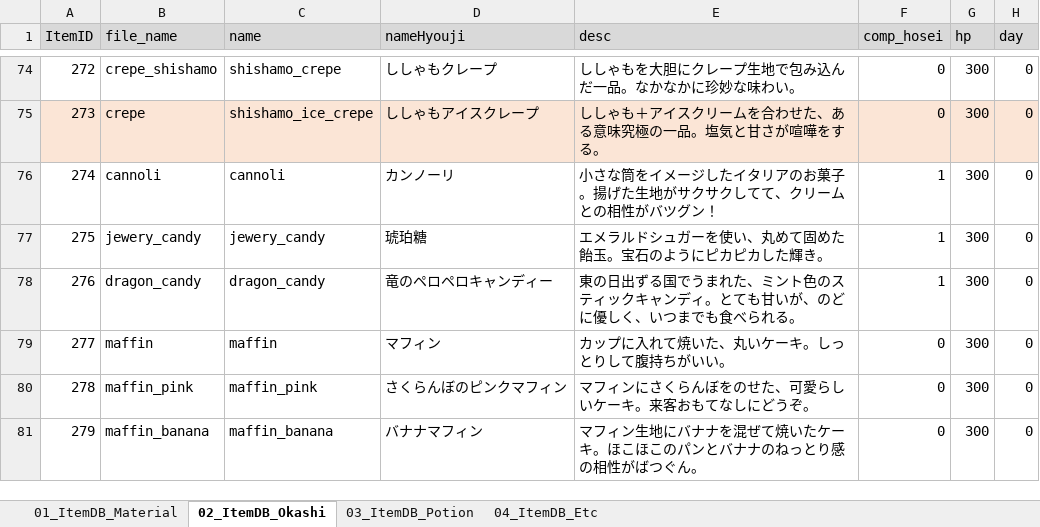
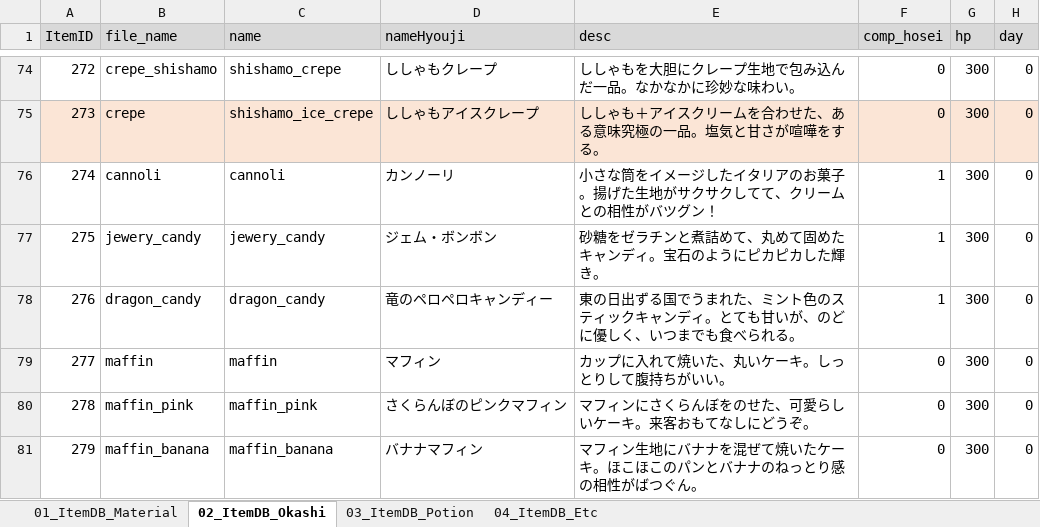
Before and after one commit to matoarita/Okashi_Atlier2, an Excel workbook: Assets/Excel_Data/Entity_ItemDataBase.xlsx, sheet 02_ItemDB_Okashi, drawn as a sheet; only a part is shown, gaps mark what is left out; values as stored, in another font and other column widths than the file's, no borders; the diff covers the shown part only; the diff names each change by its address in the sheet, - before the commit and + after, or states it on an @@ line.

```diff
--- a/Assets/Excel_Data/Entity_ItemDataBase.xlsx (sheet 02_ItemDB_Okashi)
+++ b/Assets/Excel_Data/Entity_ItemDataBase.xlsx (sheet 02_ItemDB_Okashi)
-D77 (nameHyouji): 琥珀糖
+D77 (nameHyouji): ジェム・ボンボン
-E77 (desc): エメラルドシュガーを使い、丸めて固めた飴玉。宝石のようにピカピカした輝き。
+E77 (desc): 砂糖をゼラチンと煮詰めて、丸めて固めたキャンディ。宝石のようにピカピカした輝き。
```
Also changed, not shown: 6 edited cells and cell formats elsewhere in this sheet, Assets/Excel_Data/Entity_GirlLikeSetDataBase.xlsx, Assets/Excel_Data/Entity_eventItemDataBase.xlsx, 27 other files.
